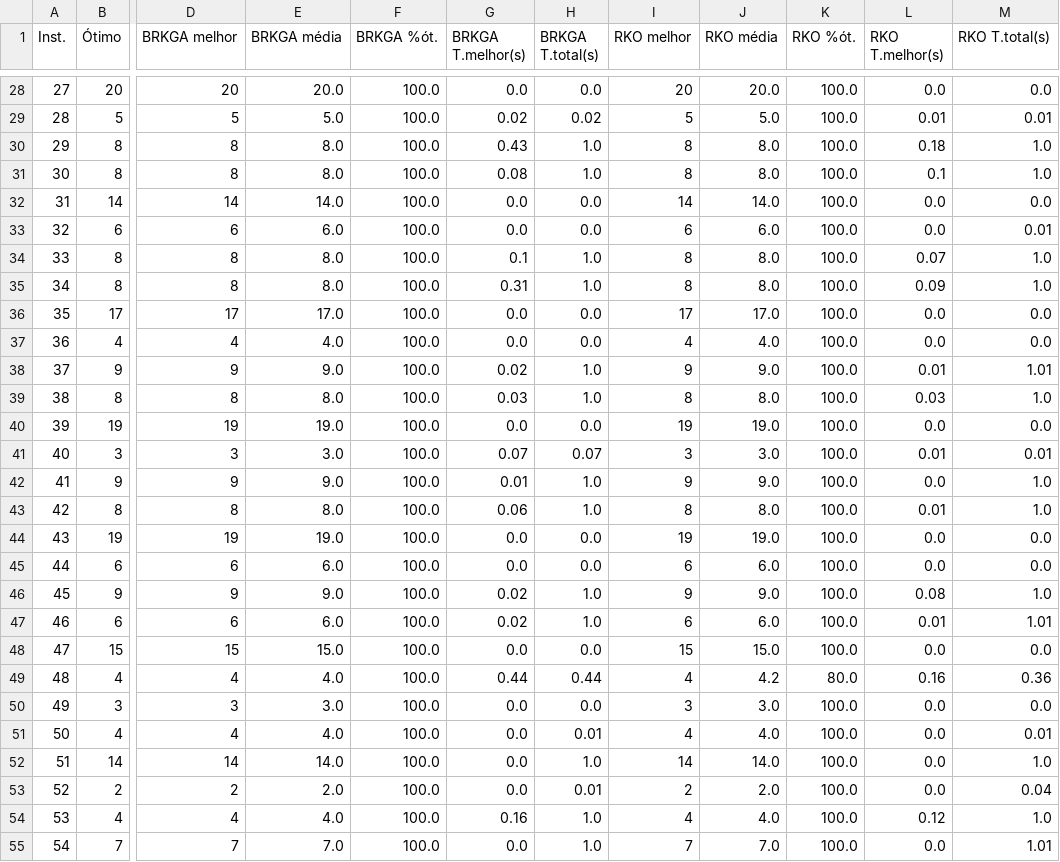
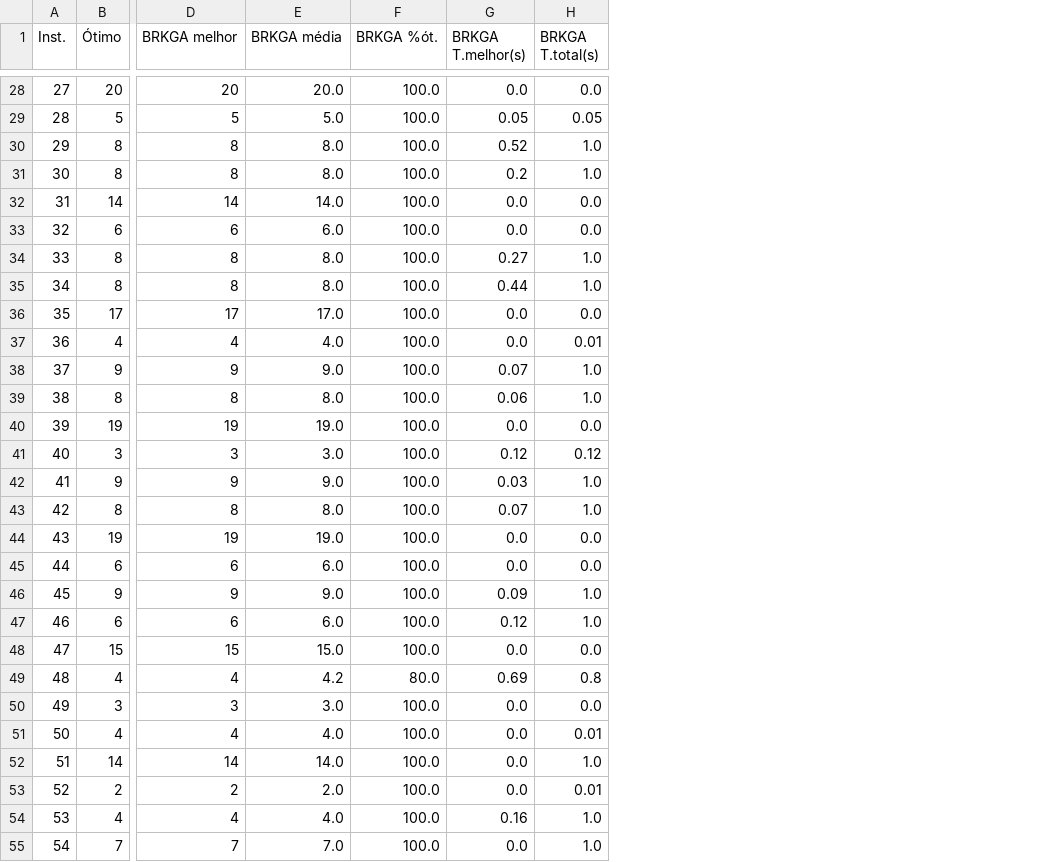
Before and after one commit to Arthur-so/pesquisa-operacional, a CSV file: projeto-final/resultados/tabelas/etapa6.csv, drawn as a sheet; only a part is shown, gaps mark what is left out; the diff covers the shown part only; the diff names each change by its address in the sheet, - before the commit and + after, or states it on an @@ line.

```diff
--- a/projeto-final/resultados/tabelas/etapa6.csv
+++ b/projeto-final/resultados/tabelas/etapa6.csv
-column I (RKO melhor), rows 28-55: 20 | 5 | 8 | 8 | 14 | 6 | 8 | 8 | 17 | 4 | 9 | 8 | 19 | 3 | 9 | 8 | 19 | 6 | 9 | 6 | 15 | 4 | 3 | 4 | 14 | 2 | 4 | 7
-column J (RKO média), rows 28-55: 20.0 | 5.0 | 8.0 | 8.0 | 14.0 | 6.0 | 8.0 | 8.0 | 17.0 | 4.0 | 9.0 | 8.0 | 19.0 | 3.0 | 9.0 | 8.0 | 19.0 | 6.0 | 9.0 | 6.0 | 15.0 | 4.2 | 3.0 | 4.0 | 14.0 | 2.0 | 4.0 | 7.0
-column K (RKO %ót.), rows 28-55: 100.0 | 100.0 | 100.0 | 100.0 | 100.0 | 100.0 | 100.0 | 100.0 | 100.0 | 100.0 | 100.0 | 100.0 | 100.0 | 100.0 | 100.0 | 100.0 | 100.0 | 100.0 | 100.0 | 100.0 | 100.0 | 80.0 | 100.0 | 100.0 | 100.0 | 100.0 | 100.0 | 100.0
-column L (RKO T.melhor(s)), rows 28-55: 0.0 | 0.01 | 0.18 | 0.1 | 0.0 | 0.0 | 0.07 | 0.09 | 0.0 | 0.0 | 0.01 | 0.03 | 0.0 | 0.01 | 0.0 | 0.01 | 0.0 | 0.0 | 0.08 | 0.01 | 0.0 | 0.16 | 0.0 | 0.0 | 0.0 | 0.0 | 0.12 | 0.0
-column M (RKO T.total(s)), rows 28-55: 0.0 | 0.01 | 1.0 | 1.0 | 0.0 | 0.01 | 1.0 | 1.0 | 0.0 | 0.0 | 1.01 | 1.0 | 0.0 | 0.01 | 1.0 | 1.0 | 0.0 | 0.0 | 1.0 | 1.01 | 0.0 | 0.36 | 0.0 | 0.01 | 1.0 | 0.04 | 1.0 | 1.01
-G29 (BRKGA T.melhor(s)): 0.02
+G29 (BRKGA T.melhor(s)): 0.05
-H29 (BRKGA T.total(s)): 0.02
+H29 (BRKGA T.total(s)): 0.05
-G30 (BRKGA T.melhor(s)): 0.43
+G30 (BRKGA T.melhor(s)): 0.52
-G31 (BRKGA T.melhor(s)): 0.08
+G31 (BRKGA T.melhor(s)): 0.2
-G34 (BRKGA T.melhor(s)): 0.1
+G34 (BRKGA T.melhor(s)): 0.27
-G35 (BRKGA T.melhor(s)): 0.31
+G35 (BRKGA T.melhor(s)): 0.44
-H37 (BRKGA T.total(s)): 0.0
+H37 (BRKGA T.total(s)): 0.01
-G38 (BRKGA T.melhor(s)): 0.02
+G38 (BRKGA T.melhor(s)): 0.07
-G39 (BRKGA T.melhor(s)): 0.03
+G39 (BRKGA T.melhor(s)): 0.06
-G41 (BRKGA T.melhor(s)): 0.07
+G41 (BRKGA T.melhor(s)): 0.12
-H41 (BRKGA T.total(s)): 0.07
+H41 (BRKGA T.total(s)): 0.12
-G42 (BRKGA T.melhor(s)): 0.01
+G42 (BRKGA T.melhor(s)): 0.03
-G43 (BRKGA T.melhor(s)): 0.06
+G43 (BRKGA T.melhor(s)): 0.07
-G46 (BRKGA T.melhor(s)): 0.02
+G46 (BRKGA T.melhor(s)): 0.09
-G47 (BRKGA T.melhor(s)): 0.02
+G47 (BRKGA T.melhor(s)): 0.12
-E49 (BRKGA média): 4.0
+E49 (BRKGA média): 4.2
-F49 (BRKGA %ót.): 100.0
+F49 (BRKGA %ót.): 80.0
-G49 (BRKGA T.melhor(s)): 0.44
+G49 (BRKGA T.melhor(s)): 0.69
-H49 (BRKGA T.total(s)): 0.44
+H49 (BRKGA T.total(s)): 0.8
```
Also changed, not shown: 26 edited cells elsewhere in this file, 13 other files.
